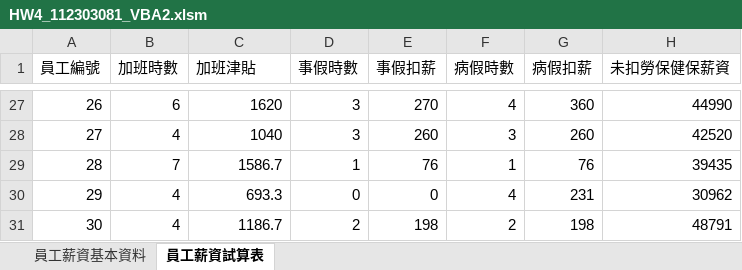
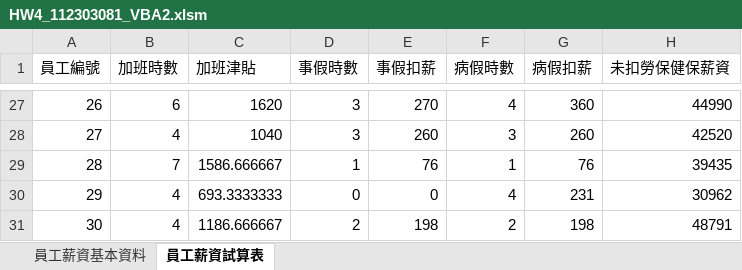
Before and after one commit to 112303081-glitch/1141_IntroToCS_112303081, an Excel workbook: HW3_Excel1/HW4_Excel2/HW4_112303081_VBA2.xlsm, sheet 員工薪資試算表, drawn as a sheet; only a part is shown, gaps mark what is left out; values as stored, in another font and other column widths than the file's, no borders; the diff covers the shown part only; the diff names each change by its address in the sheet, - before the commit and + after, or states it on an @@ line.

```diff
--- a/HW3_Excel1/HW4_Excel2/HW4_112303081_VBA2.xlsm (sheet 員工薪資試算表)
+++ b/HW3_Excel1/HW4_Excel2/HW4_112303081_VBA2.xlsm (sheet 員工薪資試算表)
-C29 (加班津貼): 1586.7
+C29 (加班津貼): 1586.666667
-C30 (加班津貼): 693.3
+C30 (加班津貼): 693.3333333
-C31 (加班津貼): 1186.7
+C31 (加班津貼): 1186.666667
```
Also changed, not shown: 14 edited cells elsewhere in this sheet.
